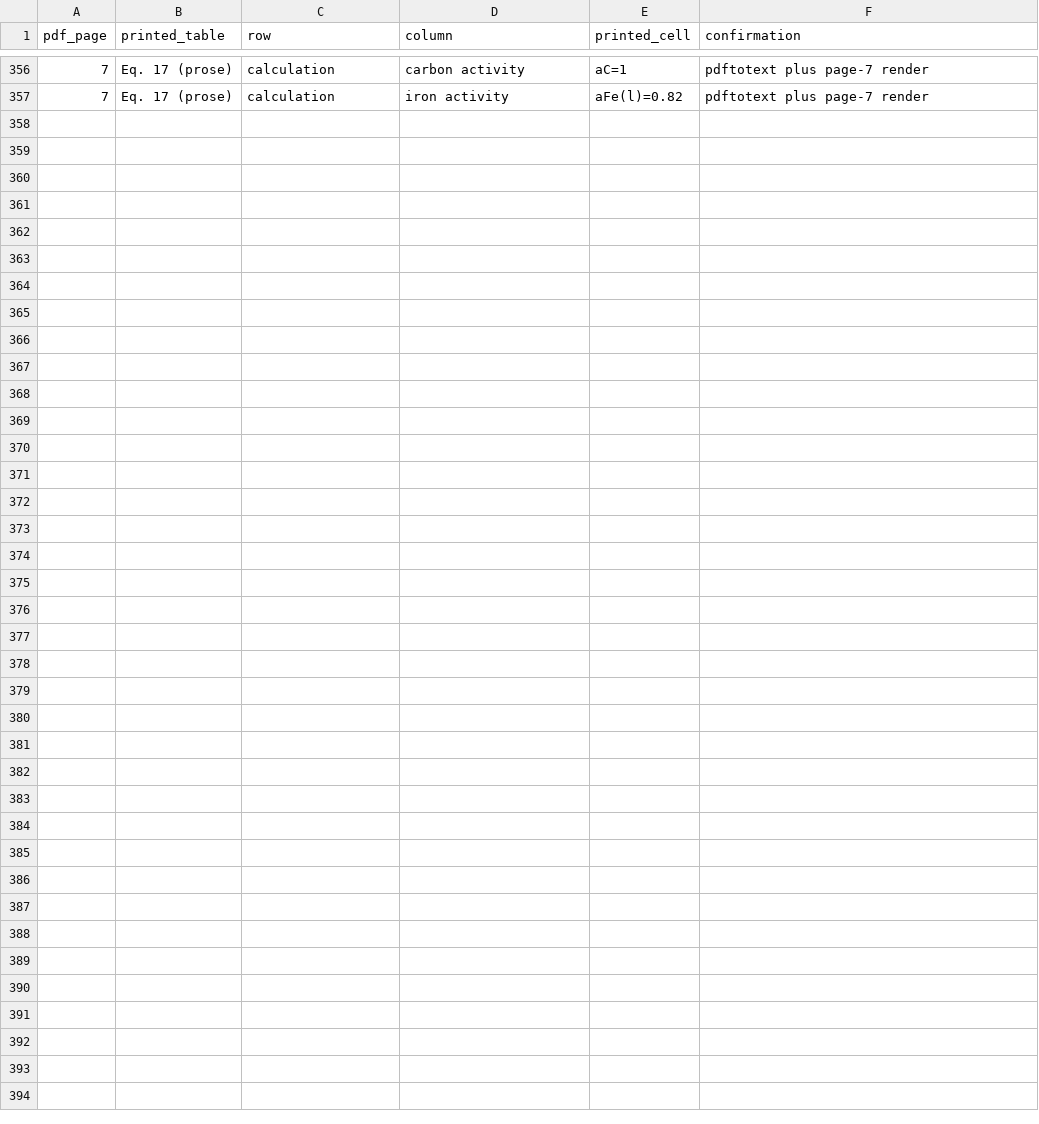
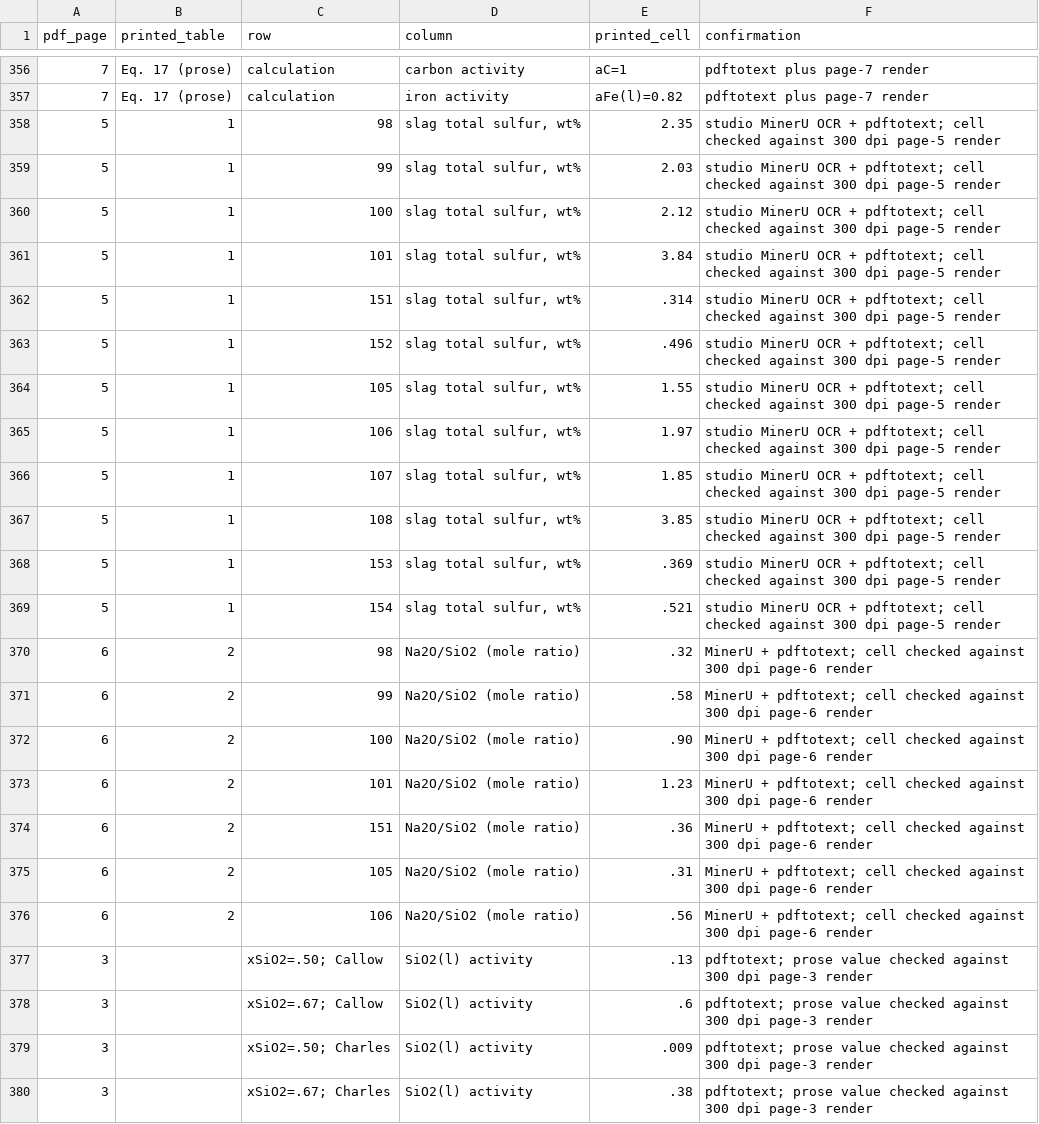
Before and after one commit to simonrowland/regolith-pyrolysis-simulator, a CSV file: data/literature/extracts/audits/inoue-suito-1982-na-silicate-sulfur-partitions.audit.csv, drawn as a sheet; only a part is shown, gaps mark what is left out; the diff covers the shown part only.

Commit message:
Fix Inoue and Suito 1982 extract

```diff
--- a/data/literature/extracts/audits/inoue-suito-1982-na-silicate-sulfur-partitions.audit.csv
+++ b/data/literature/extracts/audits/inoue-suito-1982-na-silicate-sulfur-partitions.audit.csv
@@ -357 +357,24 @@ pdf_page,printed_table,row,column,printed_cell,confirmation
 7,Eq. 17 (prose),calculation,iron activity,aFe(l)=0.82,pdftotext plus page-7 render
+5,1,98,"slag total sulfur, wt%",2.35,studio MinerU OCR + pdftotext; cell checked against 300 dpi page-5 render
+5,1,99,"slag total sulfur, wt%",2.03,studio MinerU OCR + pdftotext; cell checked against 300 dpi page-5 render
+5,1,100,"slag total sulfur, wt%",2.12,studio MinerU OCR + pdftotext; cell checked against 300 dpi page-5 render
+5,1,101,"slag total sulfur, wt%",3.84,studio MinerU OCR + pdftotext; cell checked against 300 dpi page-5 render
+5,1,151,"slag total sulfur, wt%",.314,studio MinerU OCR + pdftotext; cell checked against 300 dpi page-5 render
+5,1,152,"slag total sulfur, wt%",.496,studio MinerU OCR + pdftotext; cell checked against 300 dpi page-5 render
+5,1,105,"slag total sulfur, wt%",1.55,studio MinerU OCR + pdftotext; cell checked against 300 dpi page-5 render
+5,1,106,"slag total sulfur, wt%",1.97,studio MinerU OCR + pdftotext; cell checked against 300 dpi page-5 render
+5,1,107,"slag total sulfur, wt%",1.85,studio MinerU OCR + pdftotext; cell checked against 300 dpi page-5 render
+5,1,108,"slag total sulfur, wt%",3.85,studio MinerU OCR + pdftotext; cell checked against 300 dpi page-5 render
+5,1,153,"slag total sulfur, wt%",.369,studio MinerU OCR + pdftotext; cell checked against 300 dpi page-5 render
+5,1,154,"slag total sulfur, wt%",.521,studio MinerU OCR + pdftotext; cell checked against 300 dpi page-5 render
+6,2,98,Na2O/SiO2 (mole ratio),.32,MinerU + pdftotext; cell checked against 300 dpi page-6 render
+6,2,99,Na2O/SiO2 (mole ratio),.58,MinerU + pdftotext; cell checked against 300 dpi page-6 render
+6,2,100,Na2O/SiO2 (mole ratio),.90,MinerU + pdftotext; cell checked against 300 dpi page-6 render
+6,2,101,Na2O/SiO2 (mole ratio),1.23,MinerU + pdftotext; cell checked against 300 dpi page-6 render
+6,2,151,Na2O/SiO2 (mole ratio),.36,MinerU + pdftotext; cell checked against 300 dpi page-6 render
+6,2,105,Na2O/SiO2 (mole ratio),.31,MinerU + pdftotext; cell checked against 300 dpi page-6 render
+6,2,106,Na2O/SiO2 (mole ratio),.56,MinerU + pdftotext; cell checked against 300 dpi page-6 render
+3,,xSiO2=.50; Callow,SiO2(l) activity,.13,pdftotext; prose value checked against 300 dpi page-3 render
+3,,xSiO2=.67; Callow,SiO2(l) activity,.6,pdftotext; prose value checked against 300 dpi page-3 render
+3,,xSiO2=.50; Charles,SiO2(l) activity,.009,pdftotext; prose value checked against 300 dpi page-3 render
+3,,xSiO2=.67; Charles,SiO2(l) activity,.38,pdftotext; prose value checked against 300 dpi page-3 render
```
Also changed, not shown: 27 edited cells elsewhere in this file, 4 other files.
